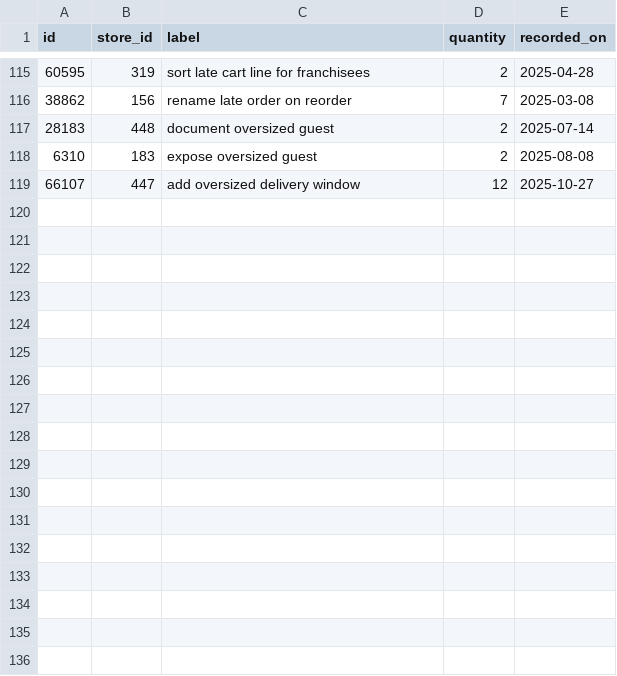
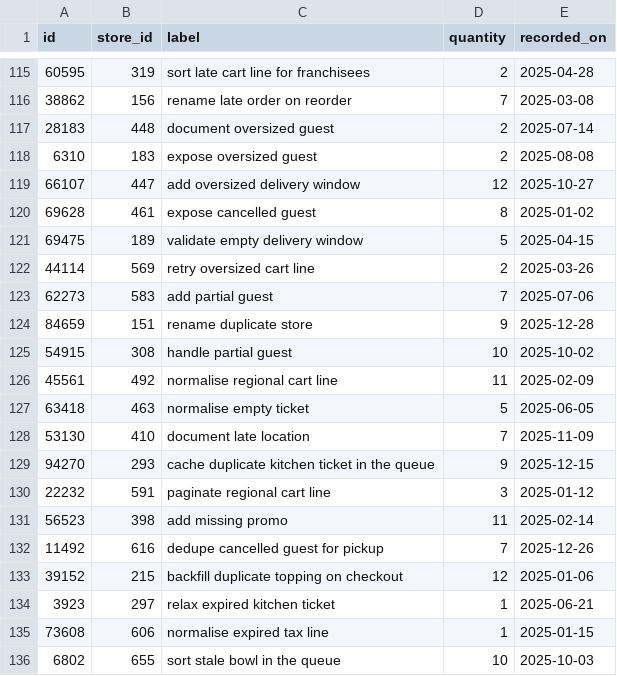
Before and after one commit to wwtdigital/copperpot-pricing-pipeline, a CSV file: seeds/generated/macros_rows.csv, drawn as a sheet; only a part is shown, gaps mark what is left out; the diff names each change by its address in the sheet, - before the commit and + after, or states it on an @@ line.

Commit message:
feat(macros): expose empty tax line for franchisees (CPB-4184)

```diff
--- a/seeds/generated/macros_rows.csv
+++ b/seeds/generated/macros_rows.csv
+row 120: 69628 | 461 | expose cancelled guest | 8 | 2025-01-02
+row 121: 69475 | 189 | validate empty delivery window | 5 | 2025-04-15
+row 122: 44114 | 569 | retry oversized cart line | 2 | 2025-03-26
+row 123: 62273 | 583 | add partial guest | 7 | 2025-07-06
+row 124: 84659 | 151 | rename duplicate store | 9 | 2025-12-28
+row 125: 54915 | 308 | handle partial guest | 10 | 2025-10-02
+row 126: 45561 | 492 | normalise regional cart line | 11 | 2025-02-09
+row 127: 63418 | 463 | normalise empty ticket | 5 | 2025-06-05
+row 128: 53130 | 410 | document late location | 7 | 2025-11-09
+row 129: 94270 | 293 | cache duplicate kitchen ticket in the queue | 9 | 2025-12-15
+row 130: 22232 | 591 | paginate regional cart line | 3 | 2025-01-12
+row 131: 56523 | 398 | add missing promo | 11 | 2025-02-14
+row 132: 11492 | 616 | dedupe cancelled guest for pickup | 7 | 2025-12-26
+row 133: 39152 | 215 | backfill duplicate topping on checkout | 12 | 2025-01-06
+row 134: 3923 | 297 | relax expired kitchen ticket | 1 | 2025-06-21
+row 135: 73608 | 606 | normalise expired tax line | 1 | 2025-01-15
+row 136: 6802 | 655 | sort stale bowl in the queue | 10 | 2025-10-03
```
Also changed, not shown: 1 other file.
